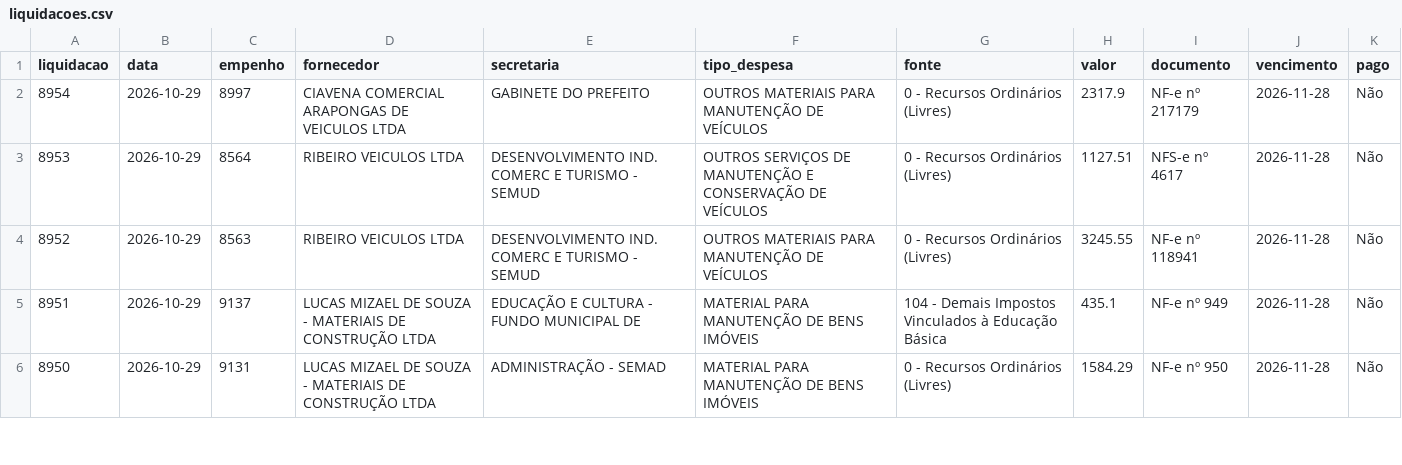
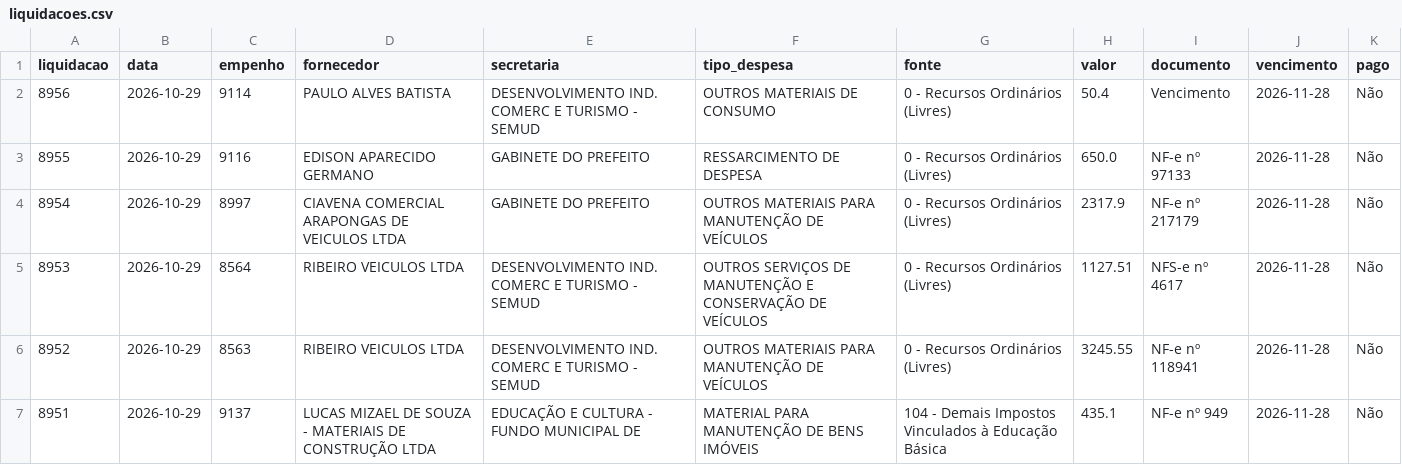
Before and after one commit to vagnerims2/painel-leopolis, a CSV file: data/liquidacoes.csv, drawn as a sheet; only a part is shown; the shorter side is filled out with more unchanged rows; the diff names each change by its address in the sheet, - before the commit and + after, or states it on an @@ line.

```diff
--- a/data/liquidacoes.csv
+++ b/data/liquidacoes.csv
+row 2: 8956 | 2026-10-29 | 9114 | PAULO ALVES BATISTA | DESENVOLVIMENTO IND. COMERC E TURISMO - SEMUD | OUTROS MATERIAIS DE CONSUMO | 0 - Recursos Ordinários (Livres) | 50.4 | Vencimento | 2026-11-28 | Não
+row 3: 8955 | 2026-10-29 | 9116 | EDISON APARECIDO GERMANO | GABINETE DO PREFEITO | RESSARCIMENTO DE DESPESA | 0 - Recursos Ordinários (Livres) | 650.0 | NF-e nº 97133 | 2026-11-28 | Não
```
Also changed, not shown: data/movimento.csv, 6 other files.
